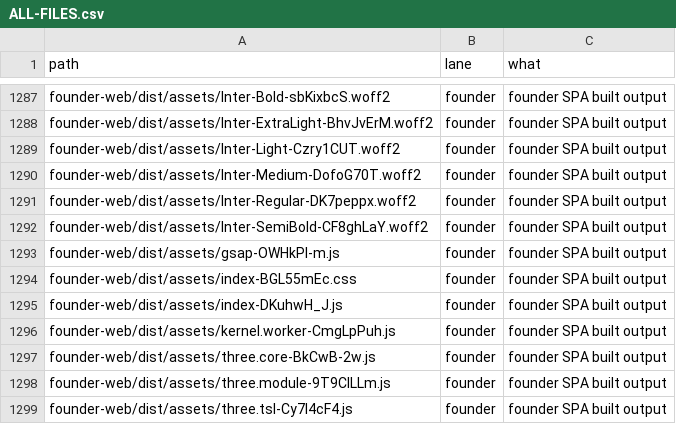
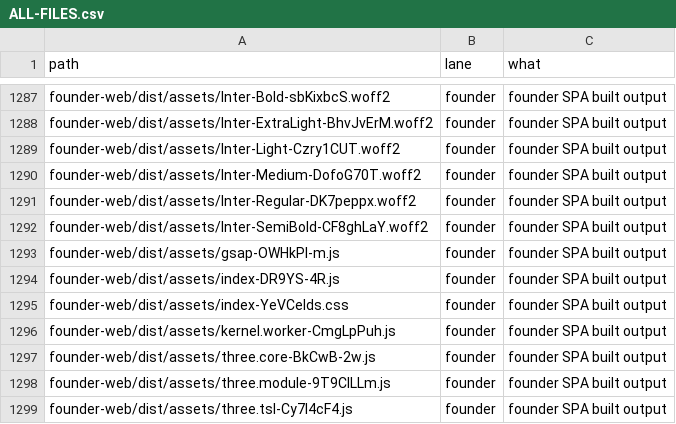
Before and after one commit to naumansherwani/ANEXOMAIL-WORKSPACE, a CSV file: lanes/ALL-FILES.csv, drawn as a sheet; only a part is shown, gaps mark what is left out.

```diff
--- a/lanes/ALL-FILES.csv
+++ b/lanes/ALL-FILES.csv
@@ -1293,4 +1293,4 @@ founder-web/dist/assets/Inter-SemiBold-CF8ghLaY.woff2,founder,"founder SPA built
 founder-web/dist/assets/gsap-OWHkPl-m.js,founder,"founder SPA built output"
-founder-web/dist/assets/index-BGL55mEc.css,founder,"founder SPA built output"
-founder-web/dist/assets/index-DKuhwH_J.js,founder,"founder SPA built output"
+founder-web/dist/assets/index-DR9YS-4R.js,founder,"founder SPA built output"
+founder-web/dist/assets/index-YeVCeIds.css,founder,"founder SPA built output"
 founder-web/dist/assets/kernel.worker-CmgLpPuh.js,founder,"founder SPA built output"
```
Also changed, not shown: 19 other files.
